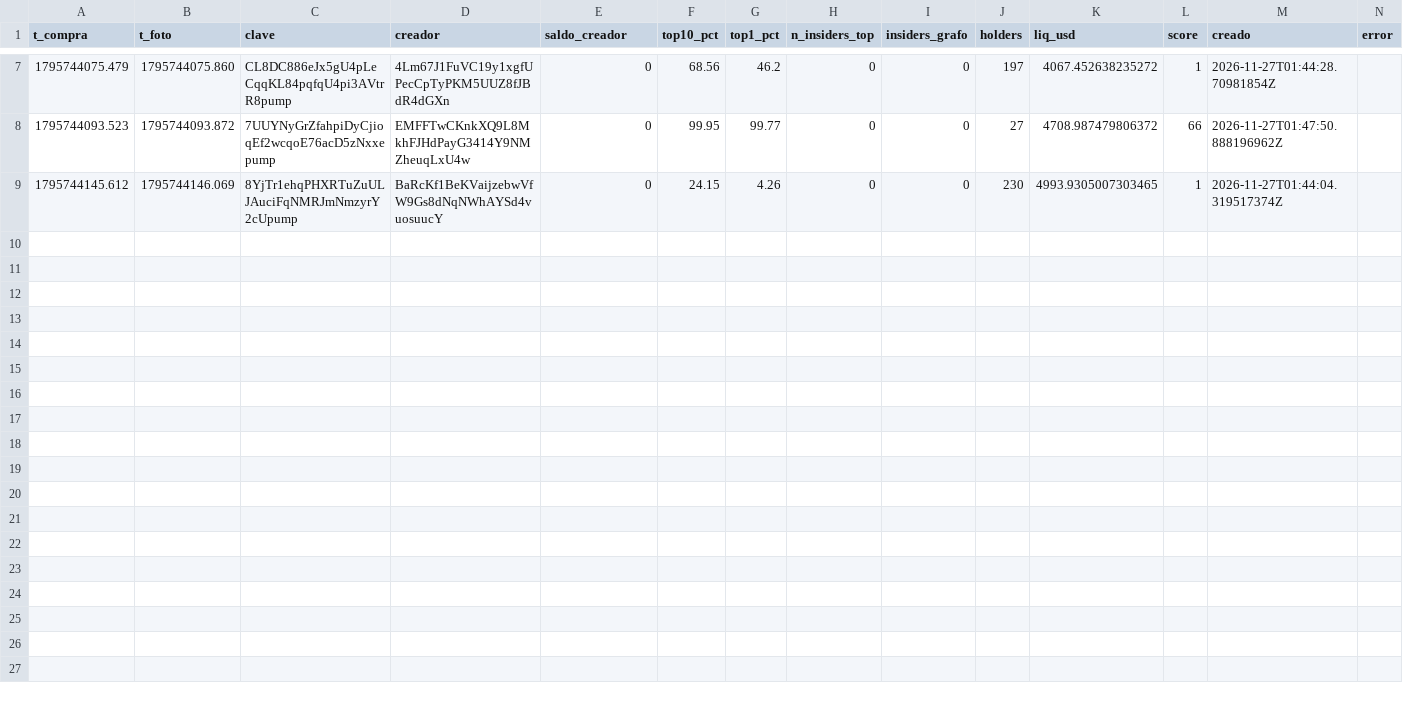
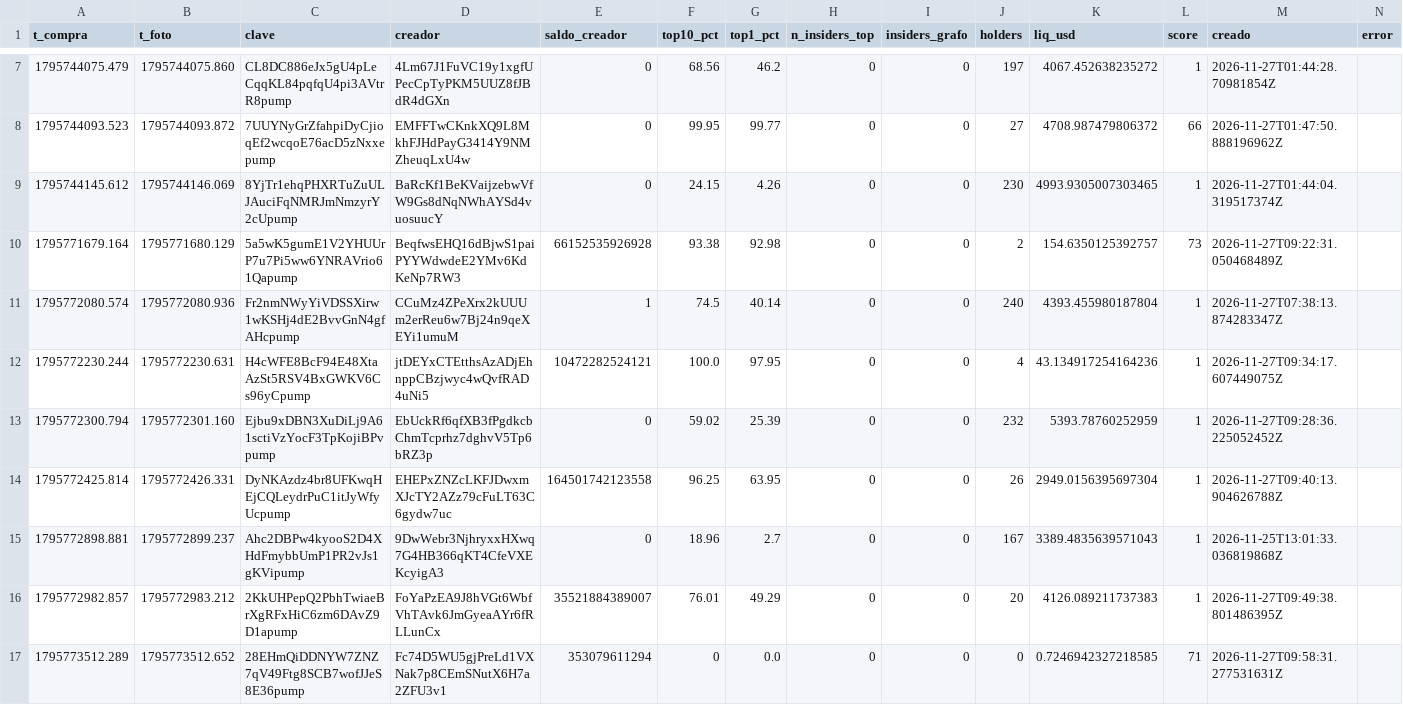
Before and after one commit to fjmunoznieves/desk-memecoins, a TSV file: datos/escucha/reparto_compra_20261127_b.tsv, drawn as a sheet; only a part is shown, gaps mark what is left out; the diff covers the shown part only.

Commit message:
Escucha A 2026-11-27T15:08Z

```diff
--- a/datos/escucha/reparto_compra_20261127_b.tsv
+++ b/datos/escucha/reparto_compra_20261127_b.tsv
@@ -9 +9,9 @@ t_compra	t_foto	clave	creador	saldo_creador	top10_pct	top1_pct	n_insiders_top	in
 1795744145.612	1795744146.069	8YjTr1ehqPHXRTuZuULJAuciFqNMRJmNmzyrY2cUpump	BaRcKf1BeKVaijzebwVfW9Gs8dNqNWhAYSd4vuosuucY	0	24.15	4.26	0	0	230	4993.9305007303465	1	2026-11-27T01:44:04.319517374Z	
+1795771679.164	1795771680.129	5a5wK5gumE1V2YHUUrP7u7Pi5ww6YNRAVrio61Qapump	BeqfwsEHQ16dBjwS1paiPYYWdwdeE2YMv6KdKeNp7RW3	66152535926928	93.38	92.98	0	0	2	154.6350125392757	73	2026-11-27T09:22:31.050468489Z	
+1795772080.574	1795772080.936	Fr2nmNWyYiVDSSXirw1wKSHj4dE2BvvGnN4gfAHcpump	CCuMz4ZPeXrx2kUUUm2erReu6w7Bj24n9qeXEYi1umuM	1	74.5	40.14	0	0	240	4393.455980187804	1	2026-11-27T07:38:13.874283347Z	
+1795772230.244	1795772230.631	H4cWFE8BcF94E48XtaAzSt5RSV4BxGWKV6Cs96yCpump	jtDEYxCTEtthsAzADjEhnppCBzjwyc4wQvfRAD4uNi5	10472282524121	100.0	97.95	0	0	4	43.134917254164236	1	2026-11-27T09:34:17.607449075Z	
+1795772300.794	1795772301.160	Ejbu9xDBN3XuDiLj9A61sctiVzYocF3TpKojiBPvpump	EbUckRf6qfXB3fPgdkcbChmTcprhz7dghvV5Tp6bRZ3p	0	59.02	25.39	0	0	232	5393.78760252959	1	2026-11-27T09:28:36.225052452Z	
+1795772425.814	1795772426.331	DyNKAzdz4br8UFKwqHEjCQLeydrPuC1itJyWfyUcpump	EHEPxZNZcLKFJDwxmXJcTY2AZz79cFuLT63C6gydw7uc	164501742123558	96.25	63.95	0	0	26	2949.0156395697304	1	2026-11-27T09:40:13.904626788Z	
+1795772898.881	1795772899.237	Ahc2DBPw4kyooS2D4XHdFmybbUmP1PR2vJs1gKVipump	9DwWebr3NjhryxxHXwq7G4HB366qKT4CfeVXEKcyigA3	0	18.96	2.7	0	0	167	3389.4835639571043	1	2026-11-25T13:01:33.036819868Z	
+1795772982.857	1795772983.212	2KkUHPepQ2PbhTwiaeBrXgRFxHiC6zm6DAvZ9D1apump	FoYaPzEA9J8hVGt6WbfVhTAvk6JmGyeaAYr6fRLLunCx	35521884389007	76.01	49.29	0	0	20	4126.089211737383	1	2026-11-27T09:49:38.801486395Z	
+1795773512.289	1795773512.652	28EHmQiDDNYW7ZNZ7qV49Ftg8SCB7wofJJeS8E36pump	Fc74D5WU5gjPreLd1VXNak7p8CEmSNutX6H7a2ZFU3v1	353079611294	0	0.0	0	0	0	0.7246942327218585	71	2026-11-27T09:58:31.277531631Z	
```
Also changed, not shown: 7 added rows elsewhere in this file, 1 other file.
